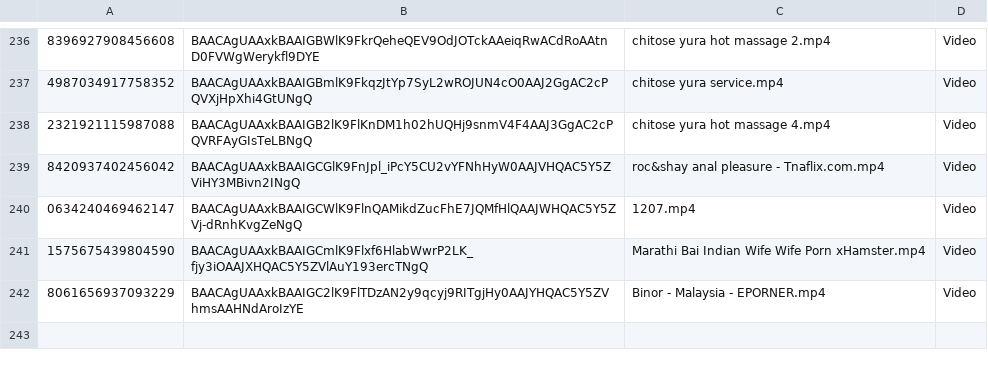
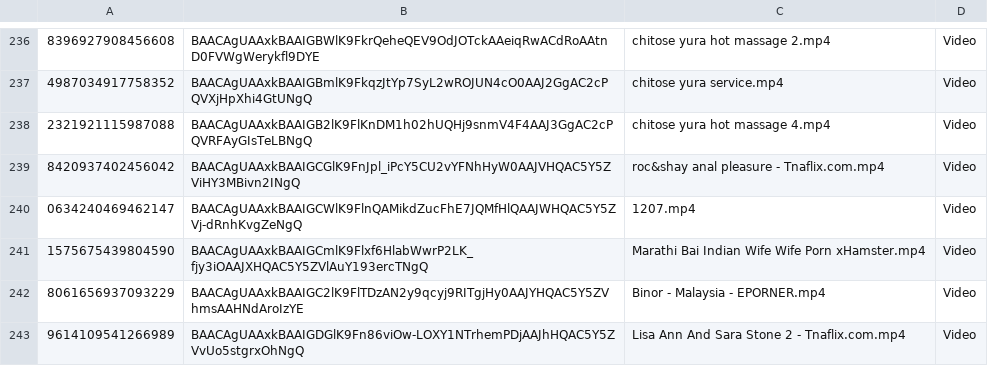
Before and after one commit to nikovlod/archivepronto, a CSV file: archiveTG_data.csv, drawn as a sheet; only a part is shown, gaps mark what is left out.

Commit message:
Add new file to archive

```diff
--- a/archiveTG_data.csv
+++ b/archiveTG_data.csv
@@ -242 +242,2 @@
 8061656937093229,BAACAgUAAxkBAAIGC2lK9FlTDzAN2y9qcyj9RITgjHy0AAJYHQAC5Y5ZVhmsAAHNdAroIzYE,Binor - Malaysia - EPORNER.mp4,Video
+9614109541266989,BAACAgUAAxkBAAIGDGlK9Fn86viOw-LOXY1NTrhemPDjAAJhHQAC5Y5ZVvUo5stgrxOhNgQ,Lisa Ann And Sara Stone 2 - Tnaflix.com.mp4,Video
```
